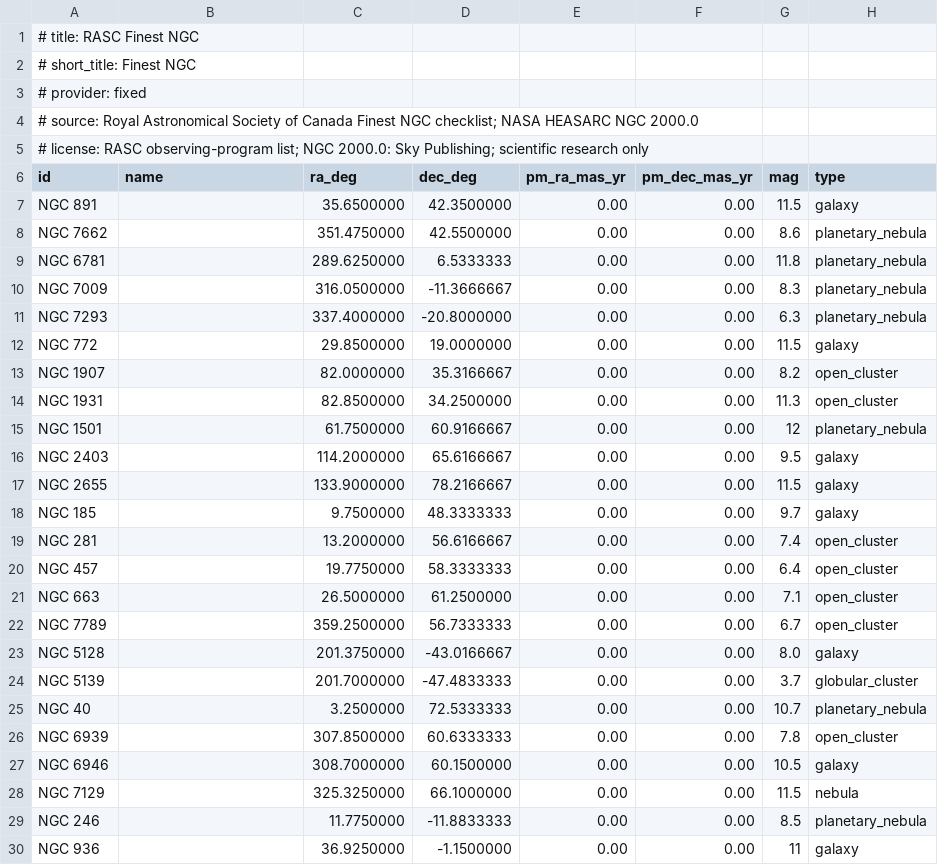
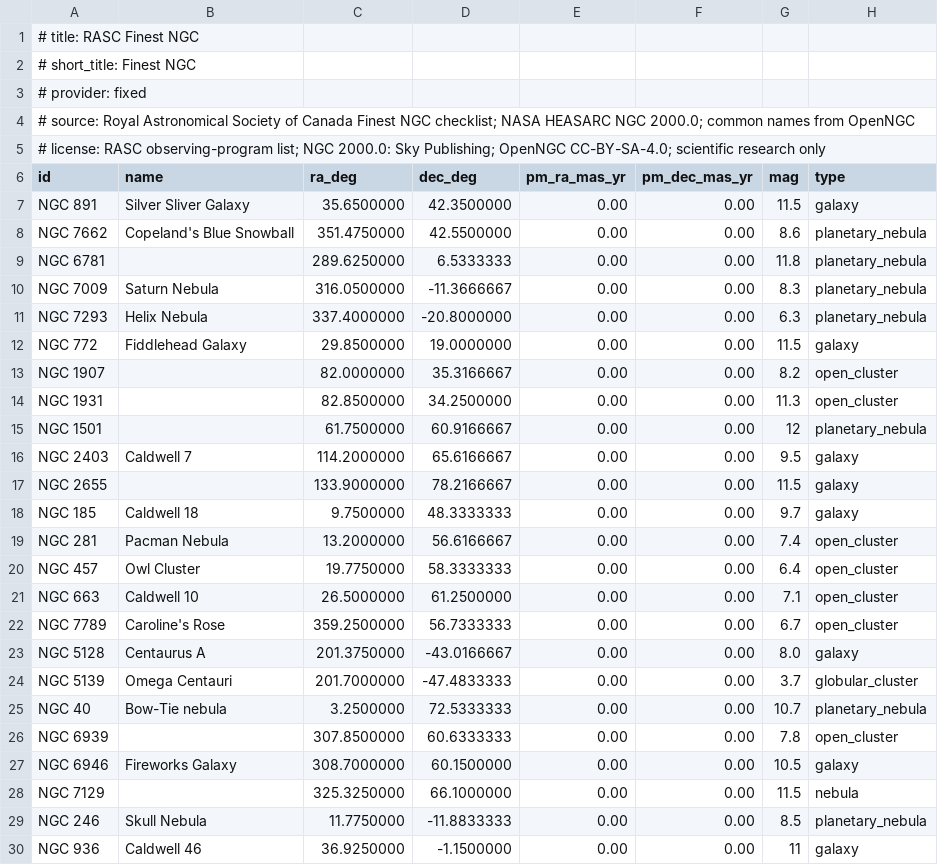
Before and after one commit to ewsandor/Pebble-PushTo-Tool, a CSV file: catalogs/rasc_finest_ngc.csv, drawn as a sheet; only a part is shown; the diff covers the shown part only.

```diff
--- a/catalogs/rasc_finest_ngc.csv
+++ b/catalogs/rasc_finest_ngc.csv
@@ -3,11 +3,11 @@
 # provider: fixed
-# source: Royal Astronomical Society of Canada Finest NGC checklist; NASA HEASARC NGC 2000.0
-# license: RASC observing-program list; NGC 2000.0: Sky Publishing; scientific research only
+# source: Royal Astronomical Society of Canada Finest NGC checklist; NASA HEASARC NGC 2000.0; common names from OpenNGC
+# license: RASC observing-program list; NGC 2000.0: Sky Publishing; OpenNGC CC-BY-SA-4.0; scientific research only
 id,name,ra_deg,dec_deg,pm_ra_mas_yr,pm_dec_mas_yr,mag,type
-NGC 891,,35.6500000,42.3500000,0.00,0.00,11.5,galaxy
-NGC 7662,,351.4750000,42.5500000,0.00,0.00,8.6,planetary_nebula
+NGC 891,Silver Sliver Galaxy,35.6500000,42.3500000,0.00,0.00,11.5,galaxy
+NGC 7662,Copeland's Blue Snowball,351.4750000,42.5500000,0.00,0.00,8.6,planetary_nebula
 NGC 6781,,289.6250000,6.5333333,0.00,0.00,11.8,planetary_nebula
-NGC 7009,,316.0500000,-11.3666667,0.00,0.00,8.3,planetary_nebula
-NGC 7293,,337.4000000,-20.8000000,0.00,0.00,6.3,planetary_nebula
-NGC 772,,29.8500000,19.0000000,0.00,0.00,11.5,galaxy
+NGC 7009,Saturn Nebula,316.0500000,-11.3666667,0.00,0.00,8.3,planetary_nebula
+NGC 7293,Helix Nebula,337.4000000,-20.8000000,0.00,0.00,6.3,planetary_nebula
+NGC 772,Fiddlehead Galaxy,29.8500000,19.0000000,0.00,0.00,11.5,galaxy
 NGC 1907,,82.0000000,35.3166667,0.00,0.00,8.2,open_cluster
@@ -15,16 +15,16 @@ NGC 1931,,82.8500000,34.2500000,0.00,0.00,11.3,open_cluster
 NGC 1501,,61.7500000,60.9166667,0.00,0.00,12,planetary_nebula
-NGC 2403,,114.2000000,65.6166667,0.00,0.00,9.5,galaxy
+NGC 2403,Caldwell 7,114.2000000,65.6166667,0.00,0.00,9.5,galaxy
 NGC 2655,,133.9000000,78.2166667,0.00,0.00,11.5,galaxy
-NGC 185,,9.7500000,48.3333333,0.00,0.00,9.7,galaxy
-NGC 281,,13.2000000,56.6166667,0.00,0.00,7.4,open_cluster
-NGC 457,,19.7750000,58.3333333,0.00,0.00,6.4,open_cluster
-NGC 663,,26.5000000,61.2500000,0.00,0.00,7.1,open_cluster
-NGC 7789,,359.2500000,56.7333333,0.00,0.00,6.7,open_cluster
-NGC 5128,,201.3750000,-43.0166667,0.00,0.00,8.0,galaxy
-NGC 5139,,201.7000000,-47.4833333,0.00,0.00,3.7,globular_cluster
-NGC 40,,3.2500000,72.5333333,0.00,0.00,10.7,planetary_nebula
+NGC 185,Caldwell 18,9.7500000,48.3333333,0.00,0.00,9.7,galaxy
+NGC 281,Pacman Nebula,13.2000000,56.6166667,0.00,0.00,7.4,open_cluster
+NGC 457,Owl Cluster,19.7750000,58.3333333,0.00,0.00,6.4,open_cluster
+NGC 663,Caldwell 10,26.5000000,61.2500000,0.00,0.00,7.1,open_cluster
+NGC 7789,Caroline's Rose,359.2500000,56.7333333,0.00,0.00,6.7,open_cluster
+NGC 5128,Centaurus A,201.3750000,-43.0166667,0.00,0.00,8.0,galaxy
+NGC 5139,Omega Centauri,201.7000000,-47.4833333,0.00,0.00,3.7,globular_cluster
+NGC 40,Bow-Tie nebula,3.2500000,72.5333333,0.00,0.00,10.7,planetary_nebula
 NGC 6939,,307.8500000,60.6333333,0.00,0.00,7.8,open_cluster
-NGC 6946,,308.7000000,60.1500000,0.00,0.00,10.5,galaxy
+NGC 6946,Fireworks Galaxy,308.7000000,60.1500000,0.00,0.00,10.5,galaxy
 NGC 7129,,325.3250000,66.1000000,0.00,0.00,11.5,nebula
-NGC 246,,11.7750000,-11.8833333,0.00,0.00,8.5,planetary_nebula
-NGC 936,,36.9250000,-1.1500000,0.00,0.00,11,galaxy
+NGC 246,Skull Nebula,11.7750000,-11.8833333,0.00,0.00,8.5,planetary_nebula
+NGC 936,Caldwell 46,36.9250000,-1.1500000,0.00,0.00,11,galaxy
```
Also changed, not shown: 30 edited cells elsewhere in this file, 4 other files.
